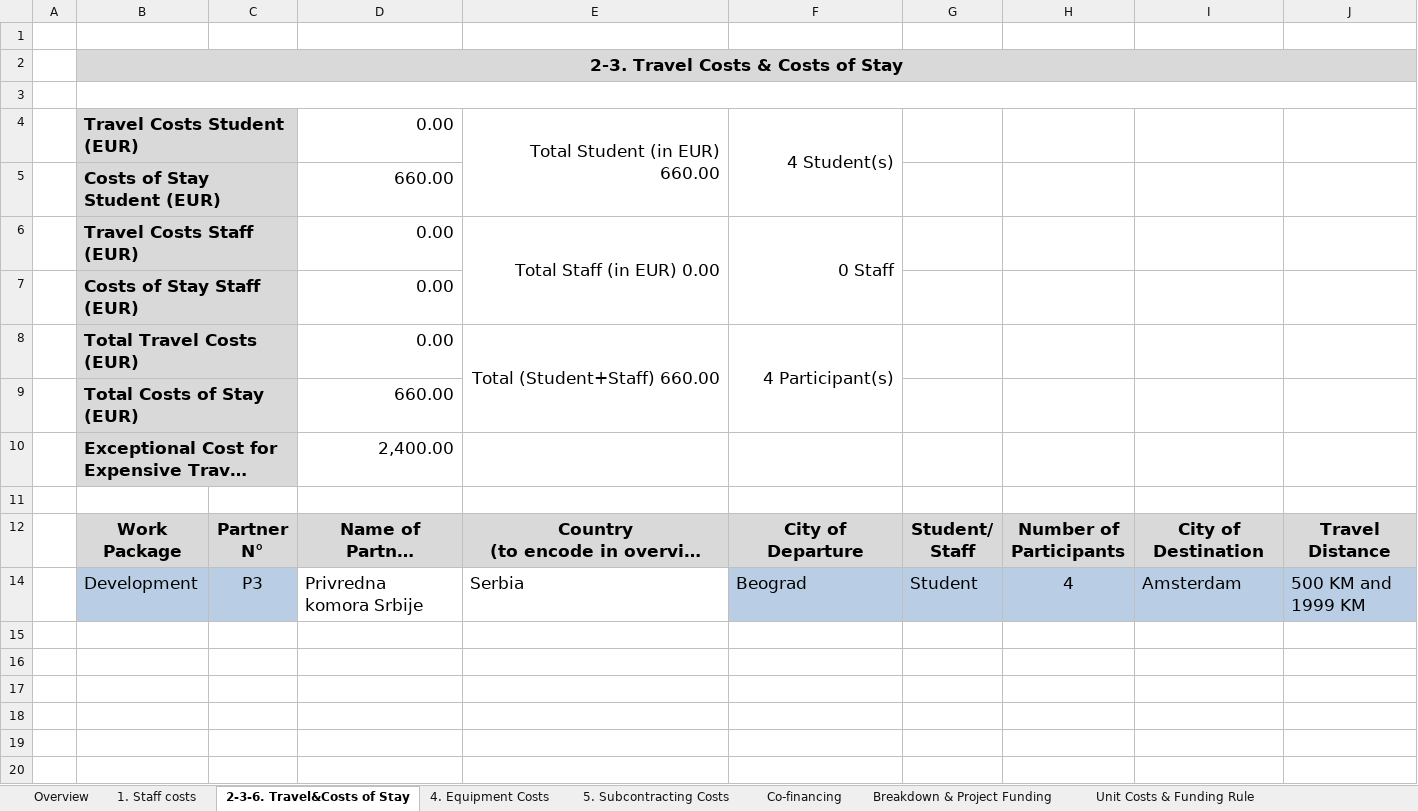
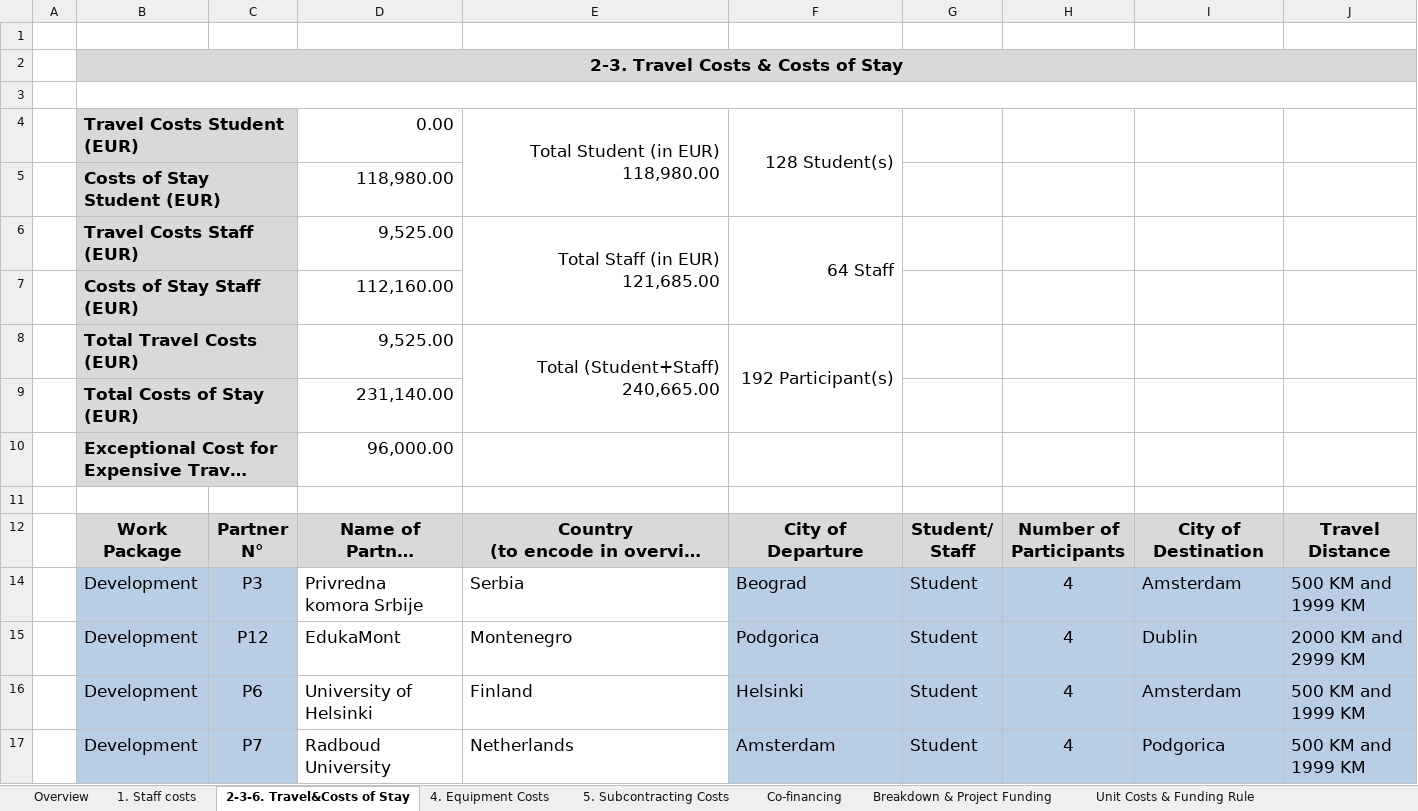
Before and after one commit to halidak/USP-FifthElement, an Excel workbook: FifthElement-Budzet.xlsm, sheet 2-3-6. Travel&Costs of Stay, drawn as a sheet; only a part is shown; long unchanged cells end in …; values as stored, in another font and other column widths than the file's, no borders; charts and pictures and conditional formats not drawn; removed rows and columns are numbered as before the commit, all else as after; rows hold the shown columns only; the diff covers the shown part only; the diff names each change by its address in the sheet, - before the commit and + after, or states it on an @@ line.

Commit message:
budzet

```diff
--- a/FifthElement-Budzet.xlsm (sheet 2-3-6. Travel&Costs of Stay)
+++ b/FifthElement-Budzet.xlsm (sheet 2-3-6. Travel&Costs of Stay)
-E4: Total Student (in EUR) 660.00
+E4: Total Student (in EUR) 118,980.00
-F4: 4 Student(s)
+F4: 128 Student(s)
-D5: 660.00
+D5: 118,980.00
-row 6:  | Travel Costs Staff (EUR) |  | 0.00 | Total Staff (in EUR) 0.00 | 0 Staff
-row 7:  | Costs of Stay Staff (EUR) |  | 0.00
+row 6:  | Travel Costs Staff (EUR) |  | 9,525.00 | Total Staff (in EUR) 121,685.00 | 64 Staff
+row 7:  | Costs of Stay Staff (EUR) |  | 112,160.00
-D8: 0.00
+D8: 9,525.00
-E8: Total (Student+Staff) 660.00
+E8: Total (Student+Staff) 240,665.00
-F8: 4 Participant(s)
+F8: 192 Participant(s)
-D9: 660.00
+D9: 231,140.00
-D10: 2,400.00
+D10: 96,000.00
+row 15:  | Development | P12 | EdukaMont | Montenegro | Podgorica | Student | 4 | Dublin | 2000 KM and 2999 KM
+row 16:  | Development | P6 | University of Helsinki | Finland | Helsinki | Student | 4 | Amsterdam | 500 KM and 1999 KM
+row 17:  | Development | P7 | Radboud University | Netherlands | Amsterdam | Student | 4 | Podgorica | 500 KM and 1999 KM
```
Also changed, not shown: 38 added rows elsewhere in this sheet, sheet Breakdown & Project Funding, sheet Overview, sheet 1. Staff costs, sheet 4. Equipment Costs.
